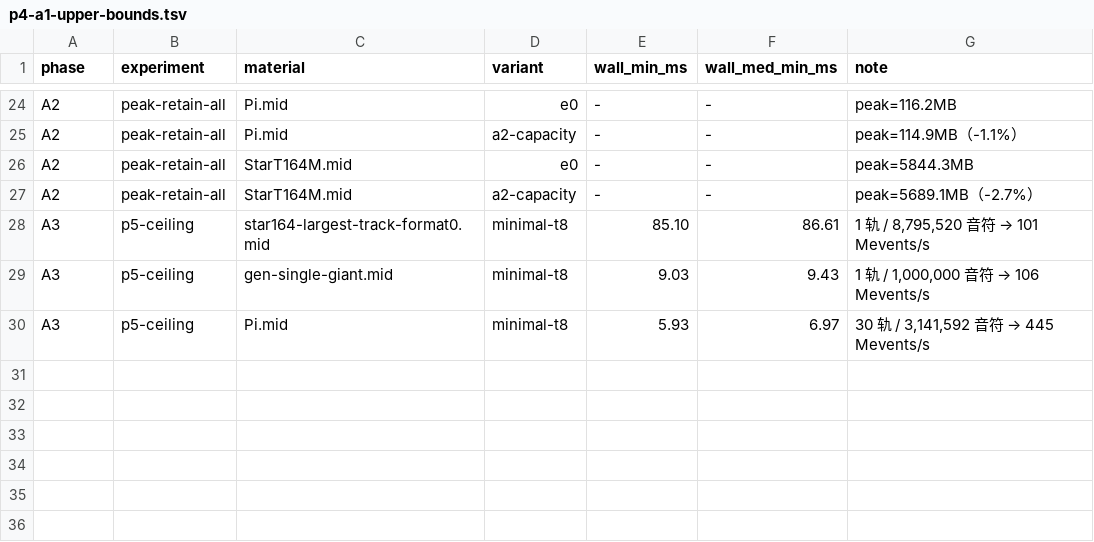
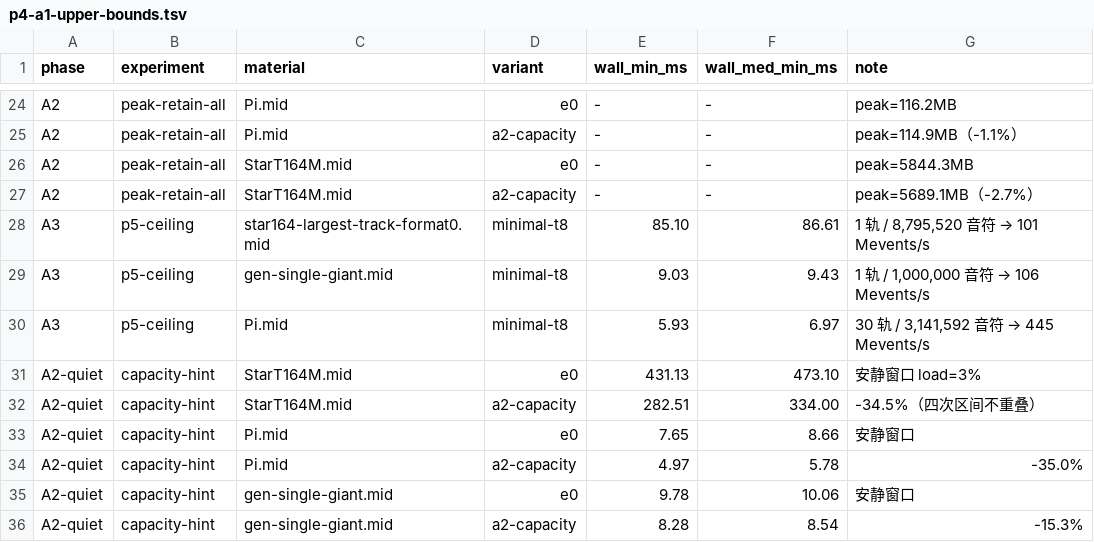
Before and after one commit to PenguinBMDevs/midly-fork, a TSV file: perf/results/p4-a1-upper-bounds.tsv, drawn as a sheet; only a part is shown, gaps mark what is left out; the diff names each change by its address in the sheet, - before the commit and + after, or states it on an @@ line.

```diff
--- a/perf/results/p4-a1-upper-bounds.tsv
+++ b/perf/results/p4-a1-upper-bounds.tsv
+row 31: A2-quiet | capacity-hint | StarT164M.mid | e0 | 431.13 | 473.10 | 安静窗口 load=3%
+row 32: A2-quiet | capacity-hint | StarT164M.mid | a2-capacity | 282.51 | 334.00 | -34.5%（四次区间不重叠）
+row 33: A2-quiet | capacity-hint | Pi.mid | e0 | 7.65 | 8.66 | 安静窗口
+row 34: A2-quiet | capacity-hint | Pi.mid | a2-capacity | 4.97 | 5.78 | -35.0%
+row 35: A2-quiet | capacity-hint | gen-single-giant.mid | e0 | 9.78 | 10.06 | 安静窗口
+row 36: A2-quiet | capacity-hint | gen-single-giant.mid | a2-capacity | 8.28 | 8.54 | -15.3%
```
Also changed, not shown: 1 other file.
